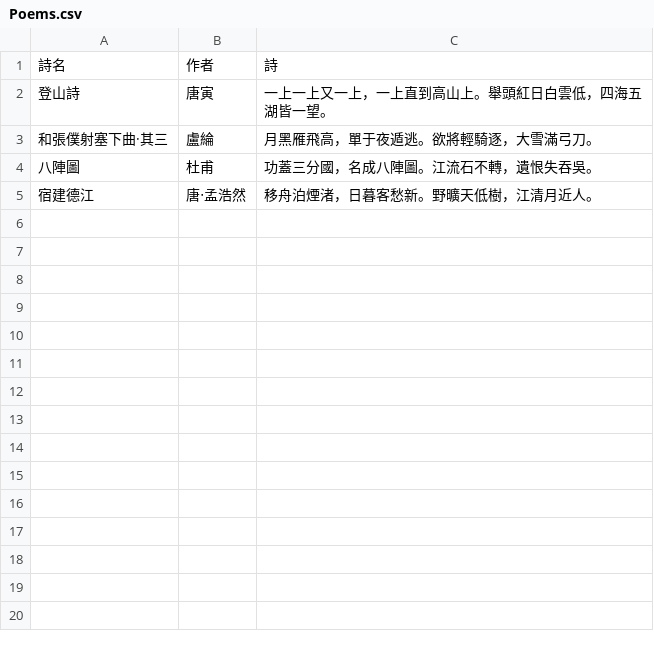
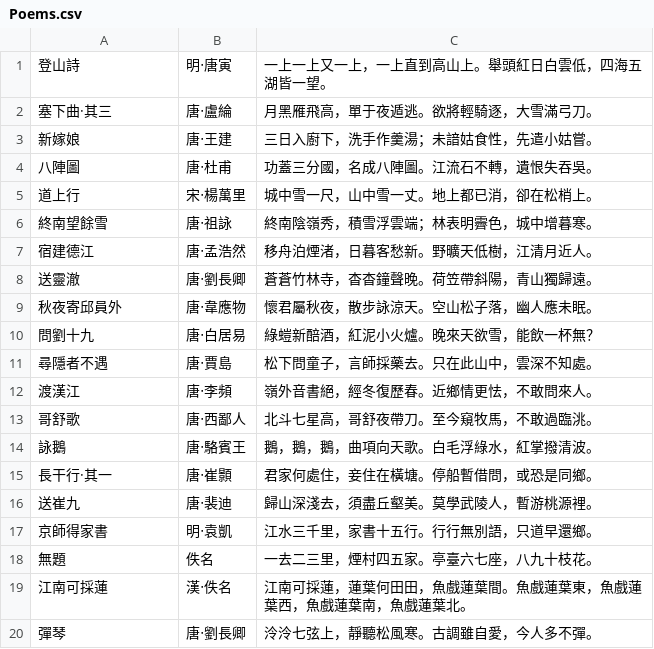
Before and after one commit to Stevenhung17/School-Learning, a CSV file: Mandarin/Poems.csv, drawn as a sheet.

Commit message:
Update and add poems in Mandarin/Poems.csv

```diff
--- a/Mandarin/Poems.csv
+++ b/Mandarin/Poems.csv
@@ -1,5 +1,20 @@
-詩名,作者,詩
-登山詩,唐寅,一上一上又一上，一上直到高山上。舉頭紅日白雲低，四海五湖皆一望。
-和張僕射塞下曲·其三,盧綸,月黑雁飛高，單于夜遁逃。欲將輕騎逐，大雪滿弓刀。
-八陣圖,杜甫,功蓋三分國，名成八陣圖。江流石不轉，遺恨失吞吳。
+登山詩,明‧唐寅,一上一上又一上，一上直到高山上。舉頭紅日白雲低，四海五湖皆一望。
+塞下曲·其三,唐‧盧綸,月黑雁飛高，單于夜遁逃。欲將輕騎逐，大雪滿弓刀。
+新嫁娘,唐‧王建,三日入廚下，洗手作羹湯；未諳姑食性，先遣小姑嘗。
+八陣圖,唐‧杜甫,功蓋三分國，名成八陣圖。江流石不轉，遺恨失吞吳。
+道上行,宋‧楊萬里,城中雪一尺，山中雪一丈。地上都已消，卻在松梢上。
+終南望餘雪,唐‧祖詠,終南陰嶺秀，積雪浮雲端；林表明霽色，城中增暮寒。
 宿建德江,唐‧孟浩然,移舟泊煙渚，日暮客愁新。野曠天低樹，江清月近人。
+送靈澈,唐‧劉長卿,蒼蒼竹林寺，杳杳鐘聲晚。荷笠帶斜陽，青山獨歸遠。
+秋夜寄邱員外,唐‧韋應物,懷君屬秋夜，散步詠涼天。空山松子落，幽人應未眠。
+問劉十九,唐‧白居易,綠螘新醅酒，紅泥小火爐。晚來天欲雪，能飲一杯無？
+尋隱者不遇,唐‧賈島,松下問童子，言師採藥去。只在此山中，雲深不知處。
+渡漢江,唐‧李頻,嶺外音書絕，經冬復歷春。近鄉情更怯，不敢問來人。
+哥舒歌,唐‧西鄙人,北斗七星高，哥舒夜帶刀。至今窺牧馬，不敢過臨洮。
+詠鵝,唐‧駱賓王,鵝，鵝，鵝，曲項向天歌。白毛浮綠水，紅掌撥清波。
+長干行·其一,唐‧崔顥,君家何處住，妾住在橫塘。停船暫借問，或恐是同鄉。
+送崔九,唐‧裴迪,歸山深淺去，須盡丘壑美。莫學武陵人，暫游桃源裡。
+京師得家書,明‧袁凱,江水三千里，家書十五行。行行無別語，只道早還鄉。
+無題,佚名,一去二三里，煙村四五家。亭臺六七座，八九十枝花。
+江南可採蓮,漢‧佚名,江南可採蓮，蓮葉何田田，魚戲蓮葉間。魚戲蓮葉東，魚戲蓮葉西，魚戲蓮葉南，魚戲蓮葉北。
+彈琴,唐‧劉長卿,泠泠七弦上，靜聽松風寒。古調雖自愛，今人多不彈。
```
